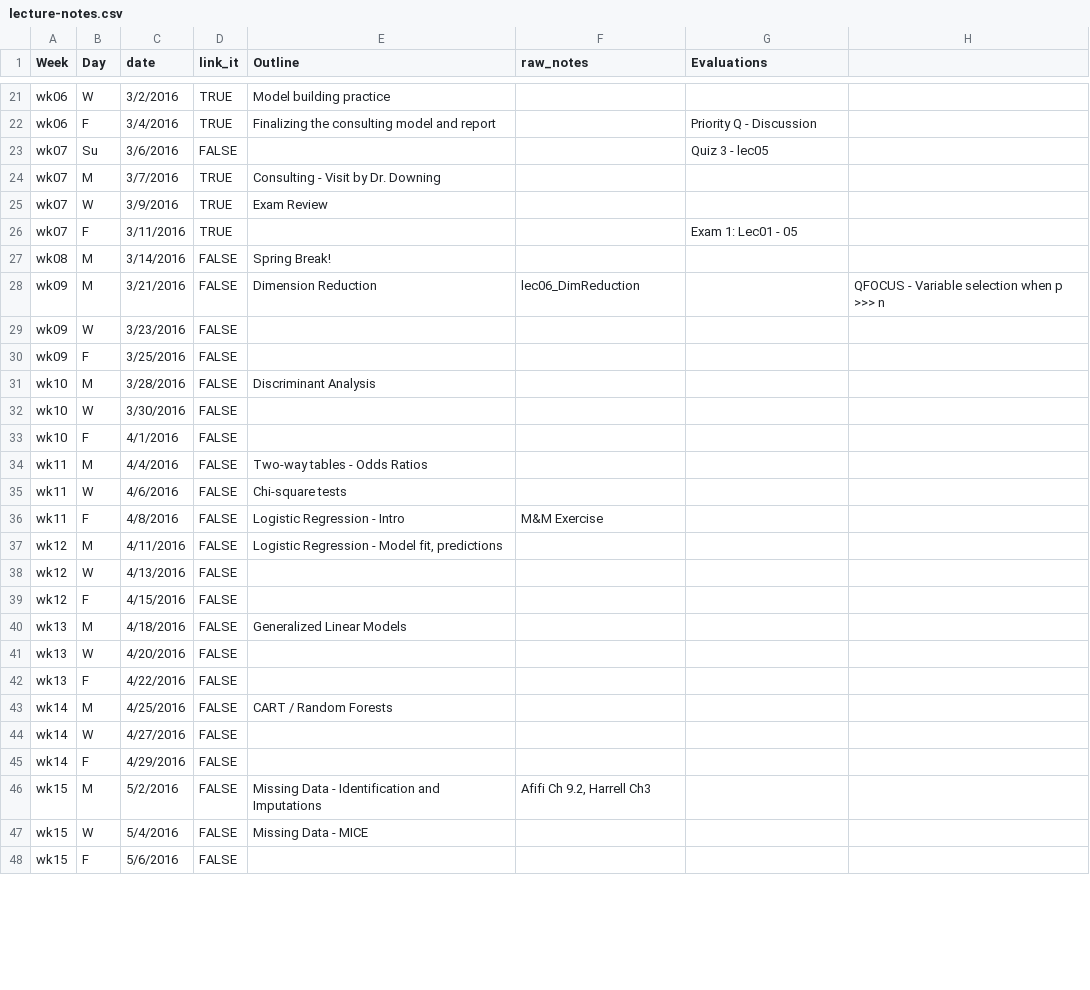
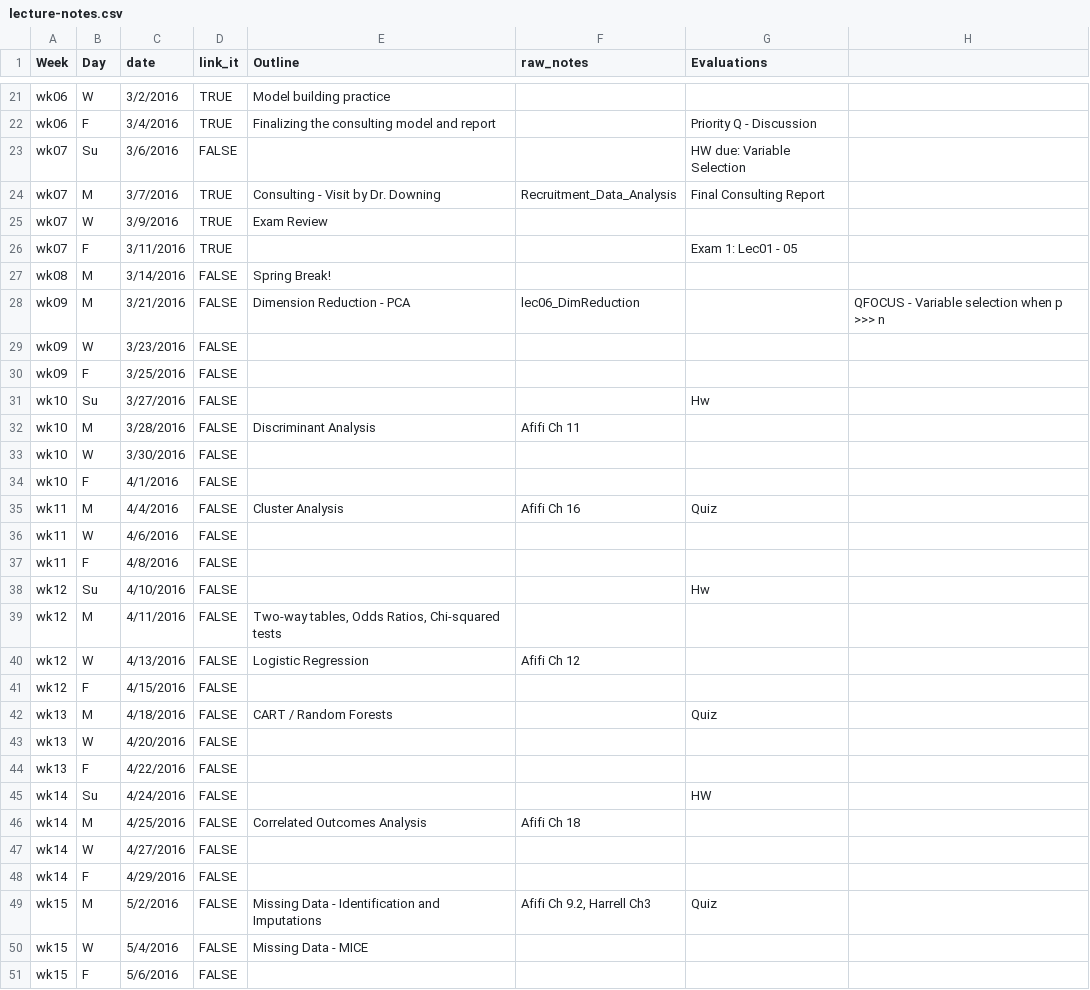
Before and after one commit to cyang216/MATH456, a CSV file: admin/lecture-notes.csv, drawn as a sheet; only a part is shown, gaps mark what is left out; the diff covers the shown part only.

```diff
--- a/admin/lecture-notes.csv
+++ b/admin/lecture-notes.csv
@@ -22,4 +22,4 @@ wk06,W,3/2/2016,TRUE,Model building practice,,,
 wk06,F,3/4/2016,TRUE,Finalizing the consulting model and report,,Priority Q - Discussion,
-wk07,Su,3/6/2016,FALSE,,,Quiz 3 - lec05,
-wk07,M,3/7/2016,TRUE,Consulting - Visit by Dr. Downing,,,
+wk07,Su,3/6/2016,FALSE,,,HW due: Variable Selection,
+wk07,M,3/7/2016,TRUE,Consulting - Visit by Dr. Downing,Recruitment_Data_Analysis,Final Consulting Report,
 wk07,W,3/9/2016,TRUE,Exam Review,,,
@@ -27,21 +27,24 @@ wk07,F,3/11/2016,TRUE,,,Exam 1: Lec01 - 05,
 wk08,M,3/14/2016,FALSE,Spring Break!,,,
-wk09,M,3/21/2016,FALSE,Dimension Reduction,lec06_DimReduction,,QFOCUS - Variable selection when p >>> n
+wk09,M,3/21/2016,FALSE,Dimension Reduction - PCA,lec06_DimReduction,,QFOCUS - Variable selection when p >>> n
 wk09,W,3/23/2016,FALSE,,,,
 wk09,F,3/25/2016,FALSE,,,,
-wk10,M,3/28/2016,FALSE,Discriminant Analysis,,,
+wk10,Su,3/27/2016,FALSE,,,Hw,
+wk10,M,3/28/2016,FALSE,Discriminant Analysis,Afifi Ch 11,,
 wk10,W,3/30/2016,FALSE,,,,
 wk10,F,4/1/2016,FALSE,,,,
-wk11,M,4/4/2016,FALSE,Two-way tables - Odds Ratios,,,
-wk11,W,4/6/2016,FALSE,Chi-square tests ,,,
-wk11,F,4/8/2016,FALSE,Logistic Regression - Intro,M&M Exercise,,
-wk12,M,4/11/2016,FALSE,"Logistic Regression - Model fit, predictions",,,
-wk12,W,4/13/2016,FALSE,,,,
+wk11,M,4/4/2016,FALSE,Cluster Analysis,Afifi Ch 16,Quiz,
+wk11,W,4/6/2016,FALSE,,,,
+wk11,F,4/8/2016,FALSE,,,,
+wk12,Su,4/10/2016,FALSE,,,Hw,
+wk12,M,4/11/2016,FALSE,"Two-way tables, Odds Ratios, Chi-squared tests",,,
+wk12,W,4/13/2016,FALSE,Logistic Regression,Afifi Ch 12,,
 wk12,F,4/15/2016,FALSE,,,,
-wk13,M,4/18/2016,FALSE,Generalized Linear Models,,,
+wk13,M,4/18/2016,FALSE,CART / Random Forests,,Quiz,
 wk13,W,4/20/2016,FALSE,,,,
 wk13,F,4/22/2016,FALSE,,,,
-wk14,M,4/25/2016,FALSE,CART / Random Forests,,,
+wk14,Su,4/24/2016,FALSE,,,HW,
+wk14,M,4/25/2016,FALSE,Correlated Outcomes Analysis,Afifi Ch 18,,
 wk14,W,4/27/2016,FALSE,,,,
 wk14,F,4/29/2016,FALSE,,,,
-wk15,M,5/2/2016,FALSE,Missing Data - Identification and Imputations,"Afifi Ch 9.2, Harrell Ch3",,
+wk15,M,5/2/2016,FALSE,Missing Data - Identification and Imputations,"Afifi Ch 9.2, Harrell Ch3",Quiz,
 wk15,W,5/4/2016,FALSE,Missing Data - MICE,,,
```
Also changed, not shown: 1 added row and 3 edited cells elsewhere in this file, 11 other files.
